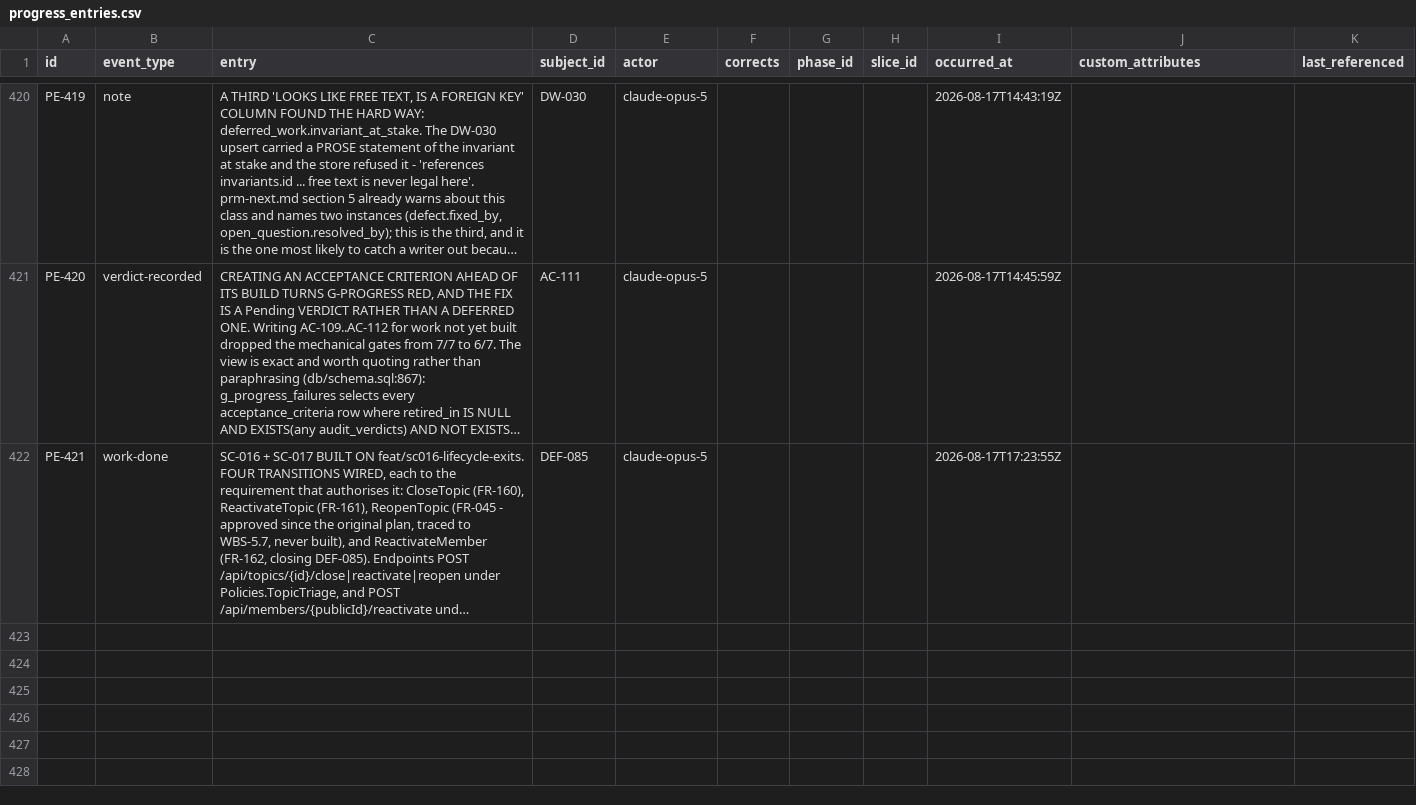
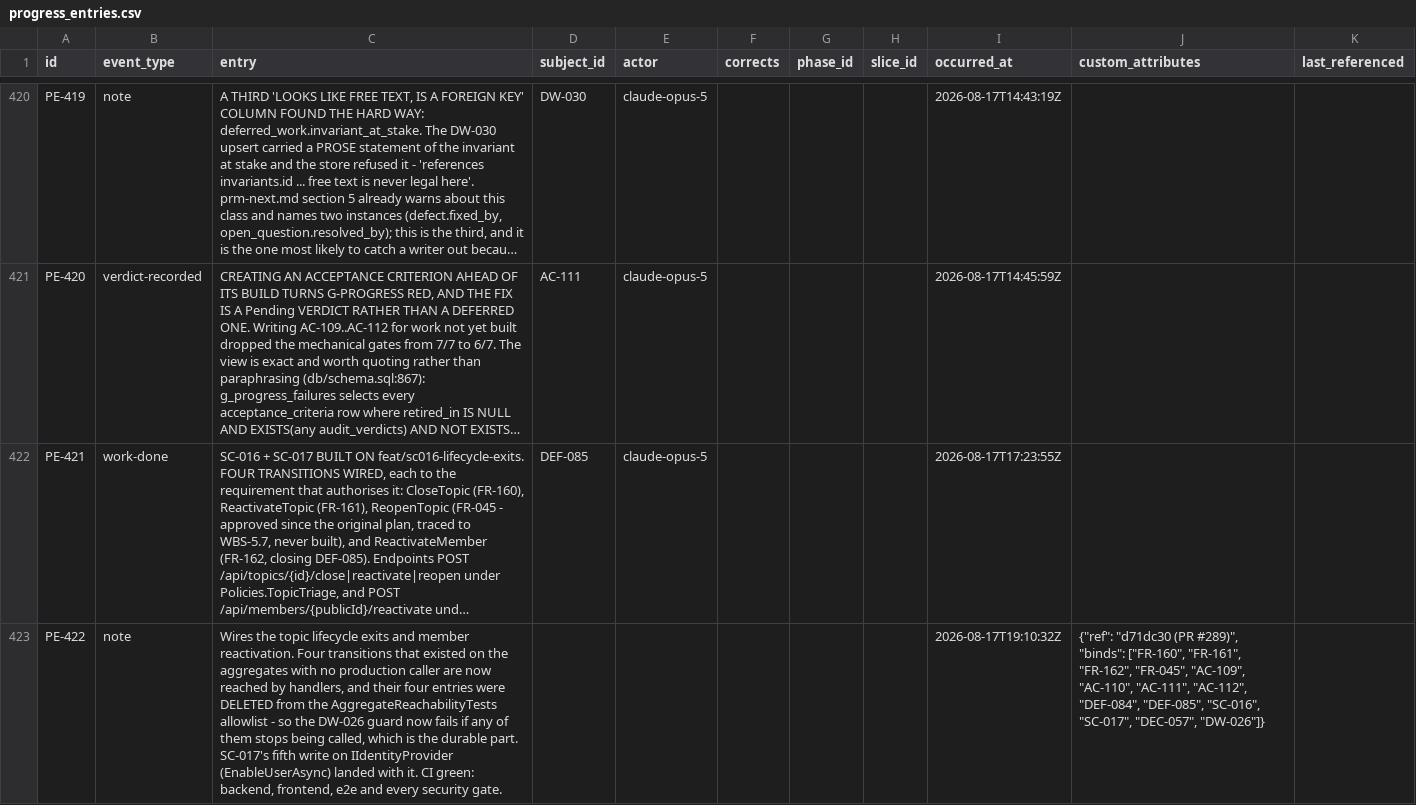
Before and after one commit to A-H-911/acmp, a CSV file: tamheed-package/csv/progress_entries.csv, drawn as a sheet; only a part is shown, gaps mark what is left out; long unchanged cells end in …; the diff names each change by its address in the sheet, - before the commit and + after, or states it on an @@ line.

```diff
--- a/tamheed-package/csv/progress_entries.csv
+++ b/tamheed-package/csv/progress_entries.csv
+row 423: PE-422 | note | Wires the topic lifecycle exits and member reactivation. Four transitions that existed on the aggregates with no production caller are now reached by handlers, and their four entries were DELETED from the AggregateReachabilityTests allowlist - so the DW-026 guard now fails if any of them stops being called, which is the durable part. SC-017's fifth write on IIdentityProvider (EnableUserAsync) landed with it. CI green: backend, frontend, e2e and every security gate. |  |  |  |  |  | 2026-08-17T19:10:32Z | {"ref": "d71dc30 (PR #289)", "binds": ["FR-160", "FR-161", "FR-162", "FR-045", "AC-109", "AC-110", "AC-111", "AC-112", "DEF-084", "DEF-085", "SC-016", "SC-017", "DEC-057", "DW-026"]}
```
Also changed, not shown: tamheed-package/csv/acceptance_criteria.csv, tamheed-package/csv/audit_verdicts.csv, 14 other files.
